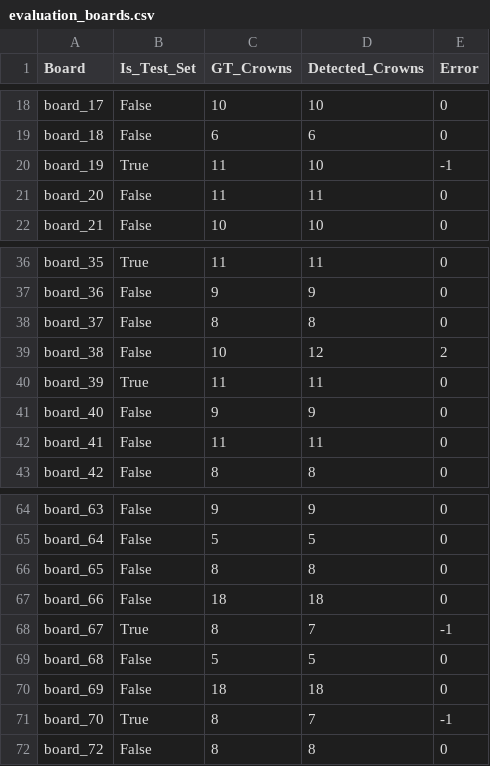
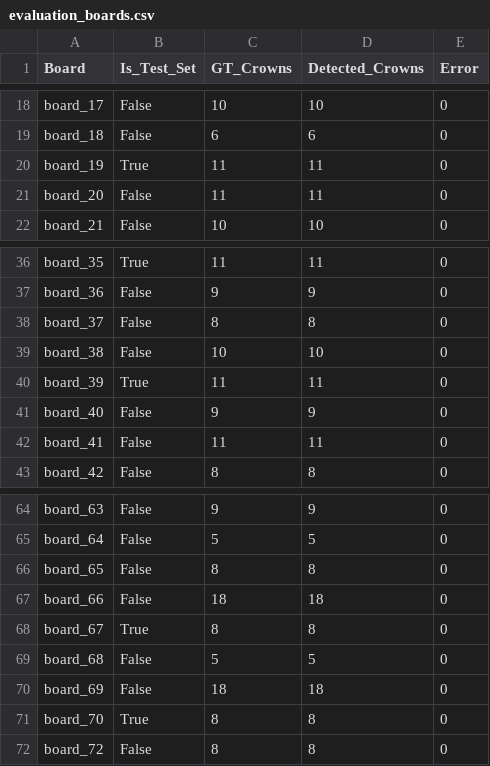
Before and after one commit to 021021-dani/Duas_mini_projekt, a CSV file: evaluation_boards.csv, drawn as a sheet; only a part is shown, gaps mark what is left out.

```diff
--- a/evaluation_boards.csv
+++ b/evaluation_boards.csv
@@ -19,3 +19,3 @@ board_17;False;10;10;0
 board_18;False;6;6;0
-board_19;True;11;10;-1
+board_19;True;11;11;0
 board_20;False;11;11;0
@@ -38,3 +38,3 @@ board_36;False;9;9;0
 board_37;False;8;8;0
-board_38;False;10;12;2
+board_38;False;10;10;0
 board_39;True;11;11;0
@@ -67,6 +67,6 @@ board_65;False;8;8;0
 board_66;False;18;18;0
-board_67;True;8;7;-1
+board_67;True;8;8;0
 board_68;False;5;5;0
 board_69;False;18;18;0
-board_70;True;8;7;-1
+board_70;True;8;8;0
 board_72;False;8;8;0
```
Also changed, not shown: evaluation_tiles.csv, 3 other files.
